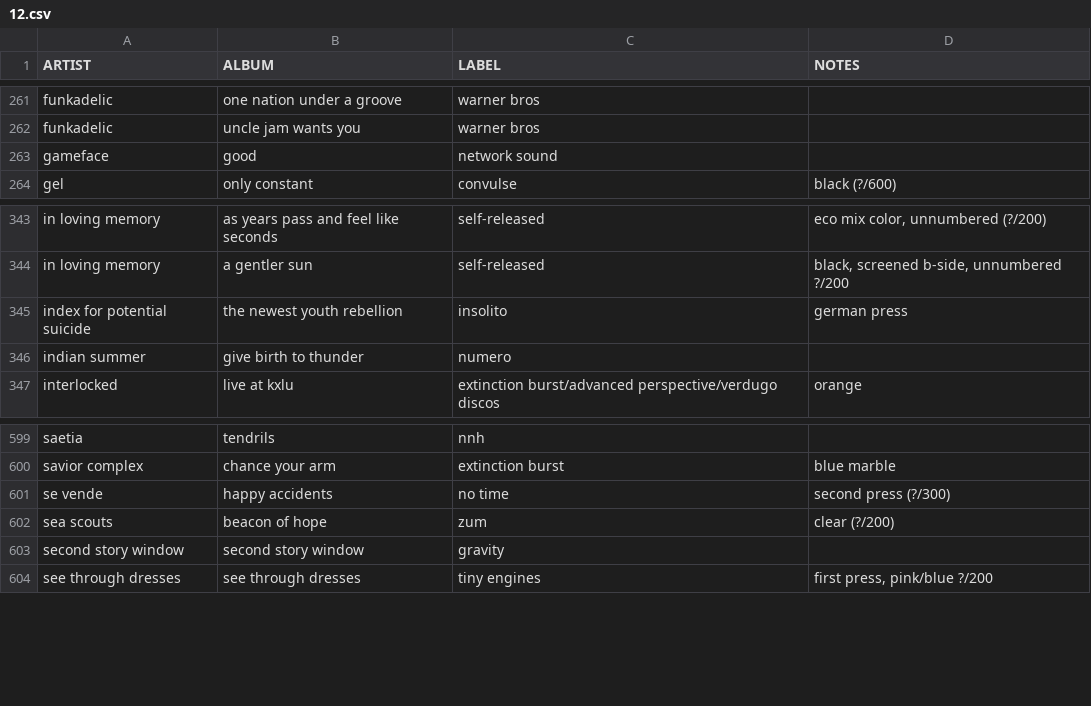
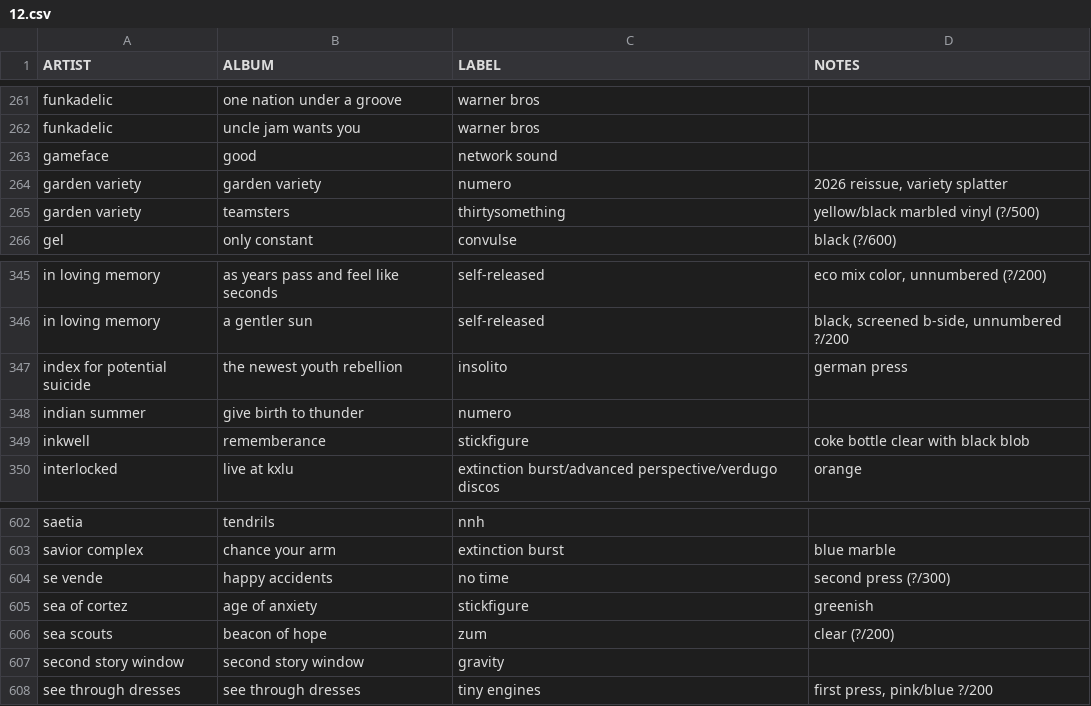
Before and after one commit to okjjj/tradelist, a CSV file: 12.csv, drawn as a sheet; only a part is shown, gaps mark what is left out.

```diff
--- a/12.csv
+++ b/12.csv
@@ -263,2 +263,4 @@ funkadelic,uncle jam wants you,warner bros,""
 gameface,good,network sound,""
+garden variety,garden variety,numero,"2026 reissue, variety splatter"
+garden variety,teamsters,thirtysomething,"yellow/black marbled vinyl (?/500)"
 gel,only constant,convulse,"black (?/600)"
@@ -346,2 +348,3 @@ in loving memory,a gentler sun,"self-released","black, screened b-side, unnumber
 indian summer,give birth to thunder,numero,""
+inkwell,rememberance,stickfigure,"coke bottle clear with black blob"
 interlocked,live at kxlu,extinction burst/advanced perspective/verdugo discos,orange
@@ -601,2 +604,3 @@ savior complex,chance your arm,extinction burst,blue marble
 se vende,happy accidents,no time,"second press (?/300)"
+sea of cortez,age of anxiety,stickfigure,greenish
 sea scouts,beacon of hope,zum,"clear (?/200)"
```
Also changed, not shown: 7.csv, 7_splits.csv.
